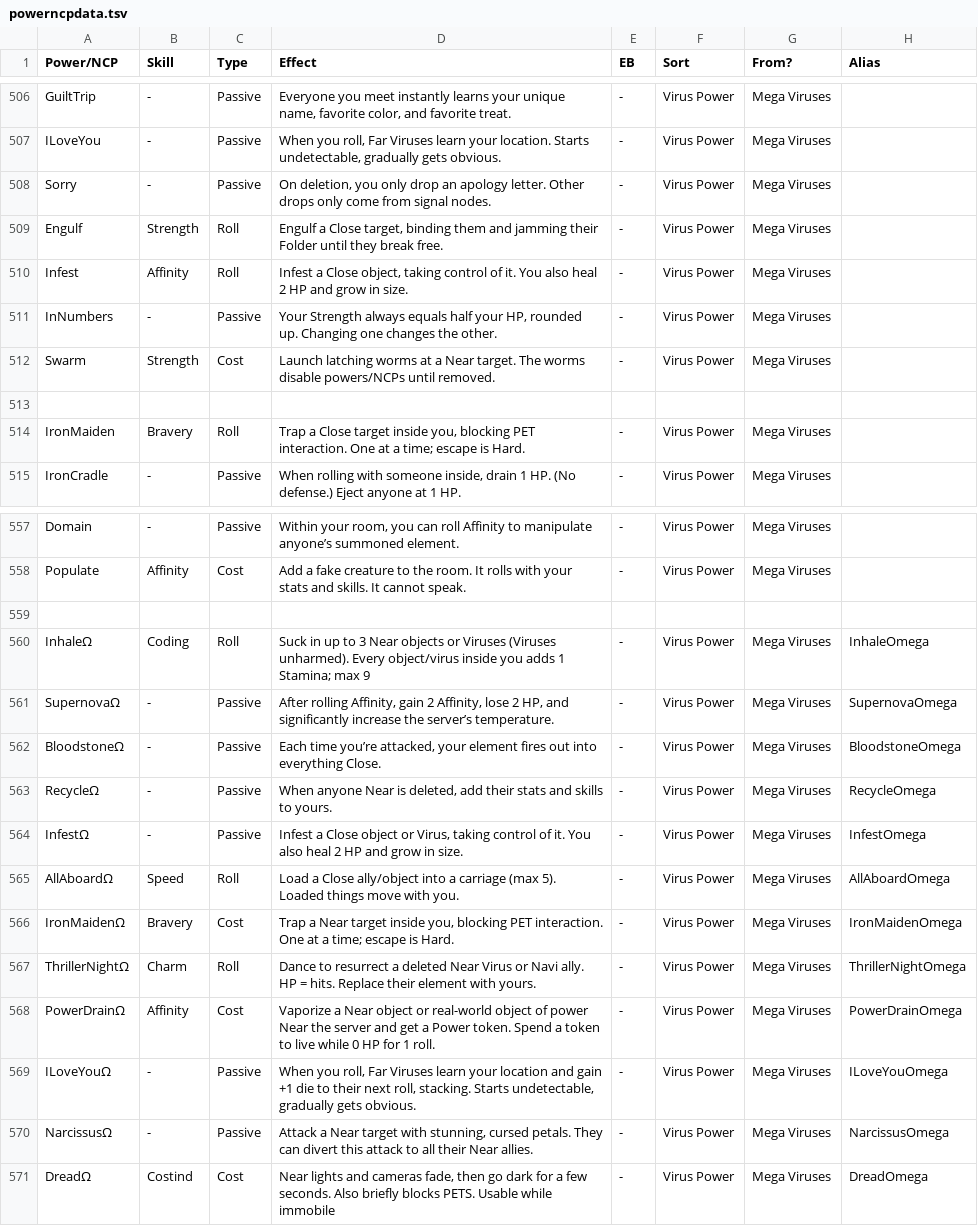
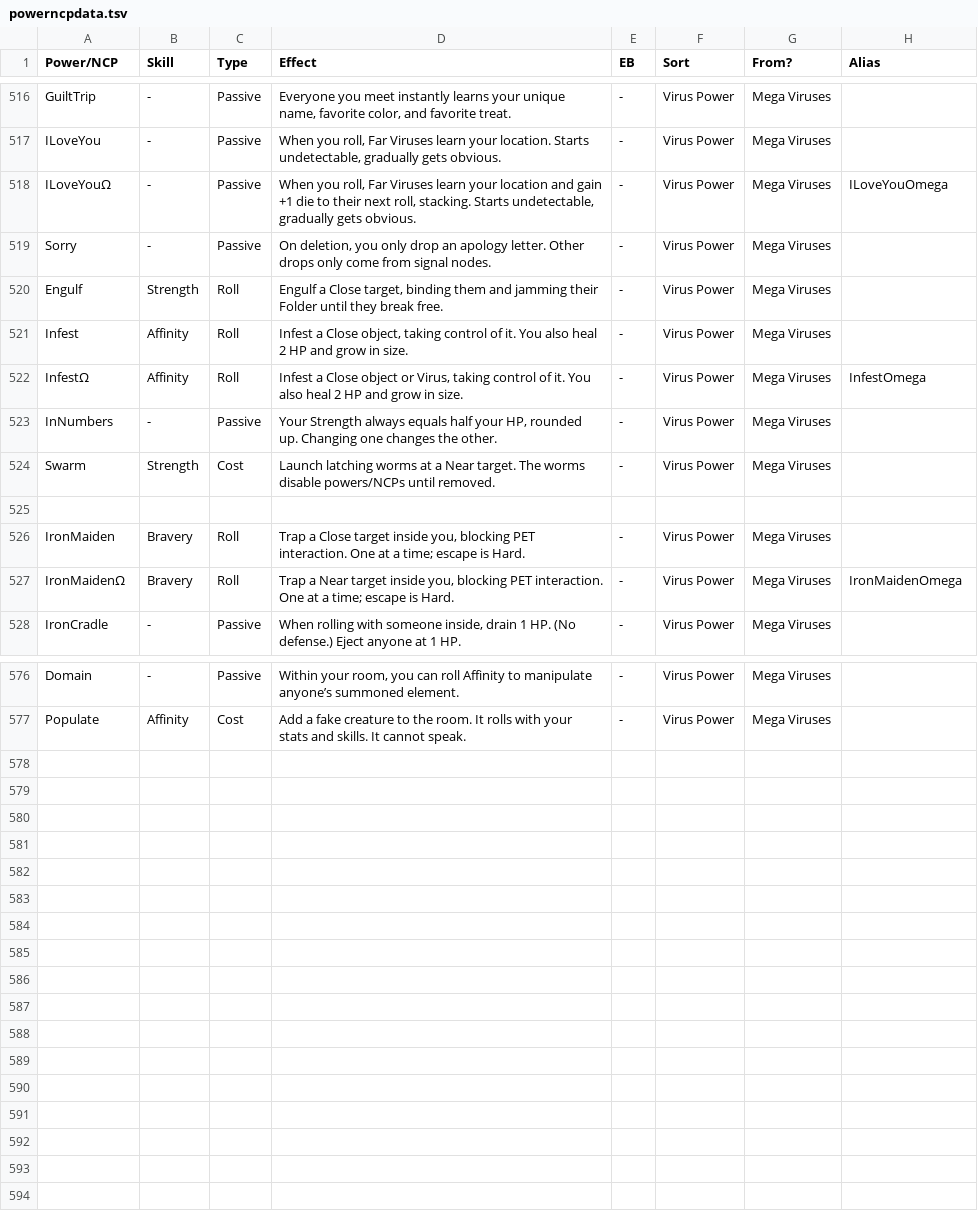
Before and after one commit to gskbladez/PROGBOT_CODE_DUMP, a TSV file: powerncpdata.tsv, drawn as a sheet; only a part is shown, gaps mark what is left out; the diff covers the shown part only.

```diff
--- a/powerncpdata.tsv
+++ b/powerncpdata.tsv
@@ -507,2 +517,3 @@ GuiltTrip	-	Passive	Everyone you meet instantly learns your unique name, favorit
 ILoveYou	-	Passive	When you roll, Far Viruses learn your location. Starts undetectable, gradually gets obvious.	-	Virus Power	Mega Viruses	
+ILoveYouΩ	-	Passive	When you roll, Far Viruses learn your location and gain +1 die to their next roll, stacking. Starts undetectable, gradually gets obvious.	-	Virus Power	Mega Viruses	ILoveYouOmega
 Sorry	-	Passive	On deletion, you only drop an apology letter. Other drops only come from signal nodes.	-	Virus Power	Mega Viruses	
@@ -510,2 +521,3 @@ Engulf	Strength	Roll	Engulf a Close target, binding them and jamming their Folde
 Infest	Affinity	Roll	Infest a Close object, taking control of it. You also heal 2 HP and grow in size.	-	Virus Power	Mega Viruses	
+InfestΩ	Affinity	Roll	Infest a Close object or Virus, taking control of it. You also heal 2 HP and grow in size.	-	Virus Power	Mega Viruses	InfestOmega
 InNumbers	-	Passive	Your Strength always equals half your HP, rounded up. Changing one changes the other.	-	Virus Power	Mega Viruses	
@@ -514,2 +526,3 @@ Swarm	Strength	Cost	Launch latching worms at a Near target. The worms disable po
 IronMaiden	Bravery	Roll	Trap a Close target inside you, blocking PET interaction. One at a time; escape is Hard.	-	Virus Power	Mega Viruses	
+IronMaidenΩ	Bravery	Roll	Trap a Near target inside you, blocking PET interaction. One at a time; escape is Hard.	-	Virus Power	Mega Viruses	IronMaidenOmega
 IronCradle	-	Passive	When rolling with someone inside, drain 1 HP. (No defense.) Eject anyone at 1 HP.	-	Virus Power	Mega Viruses	
@@ -558,14 +577 @@ Domain	-	Passive	Within your room, you can roll Affinity to manipulate anyone’
 Populate	Affinity	Cost	Add a fake creature to the room. It rolls with your stats and skills. It cannot speak.	-	Virus Power	Mega Viruses	
-							
-InhaleΩ	Coding	Roll	Suck in up to 3 Near objects or Viruses (Viruses unharmed). Every object/virus inside you adds 1 Stamina; max 9	-	Virus Power	Mega Viruses	InhaleOmega
-SupernovaΩ	-	Passive	After rolling Affinity, gain 2 Affinity, lose 2 HP, and significantly increase the server’s temperature.	-	Virus Power	Mega Viruses	SupernovaOmega
-BloodstoneΩ	-	Passive	Each time you’re attacked, your element fires out into everything Close.	-	Virus Power	Mega Viruses	BloodstoneOmega
-RecycleΩ	-	Passive	When anyone Near is deleted, add their stats and skills to yours.	-	Virus Power	Mega Viruses	RecycleOmega
-InfestΩ	-	Passive	Infest a Close object or Virus, taking control of it. You also heal 2 HP and grow in size.	-	Virus Power	Mega Viruses	InfestOmega
-AllAboardΩ	Speed	Roll	Load a Close ally/object into a carriage (max 5). Loaded things move with you.	-	Virus Power	Mega Viruses	AllAboardOmega
-IronMaidenΩ	Bravery	Cost	Trap a Near target inside you, blocking PET interaction. One at a time; escape is Hard.	-	Virus Power	Mega Viruses	IronMaidenOmega
-ThrillerNightΩ	Charm	Roll	Dance to resurrect a deleted Near Virus or Navi ally. HP = hits. Replace their element with yours.	-	Virus Power	Mega Viruses	ThrillerNightOmega
-PowerDrainΩ	Affinity	Cost	Vaporize a Near object or real-world object of power Near the server and get a Power token. Spend a token to live while 0 HP for 1 roll.	-	Virus Power	Mega Viruses	PowerDrainOmega
-ILoveYouΩ	-	Passive	When you roll, Far Viruses learn your location and gain +1 die to their next roll, stacking. Starts undetectable, gradually gets obvious.	-	Virus Power	Mega Viruses	ILoveYouOmega
-NarcissusΩ	-	Passive	Attack a Near target with stunning, cursed petals. They can divert this attack to all their Near allies. 	-	Virus Power	Mega Viruses	NarcissusOmega
-DreadΩ	Costind	Cost	Near lights and cameras fade, then go dark for a few seconds. Also briefly blocks PETS. Usable while immobile	-	Virus Power	Mega Viruses	DreadOmega
```
Also changed, not shown: 14 added rows and 1 edited cell elsewhere in this file, helpresponses.tsv, virusdata.tsv, 2 other files.
